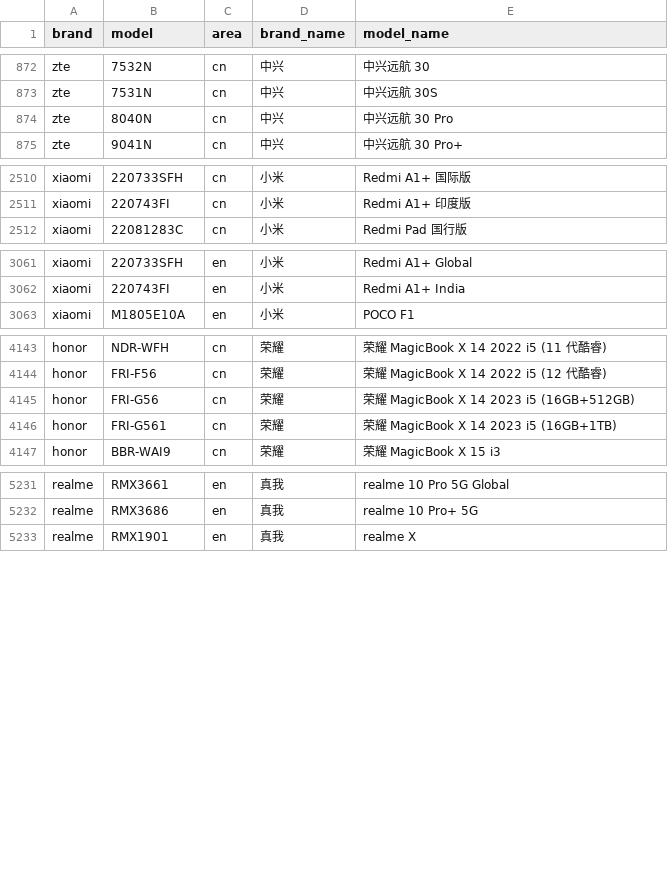
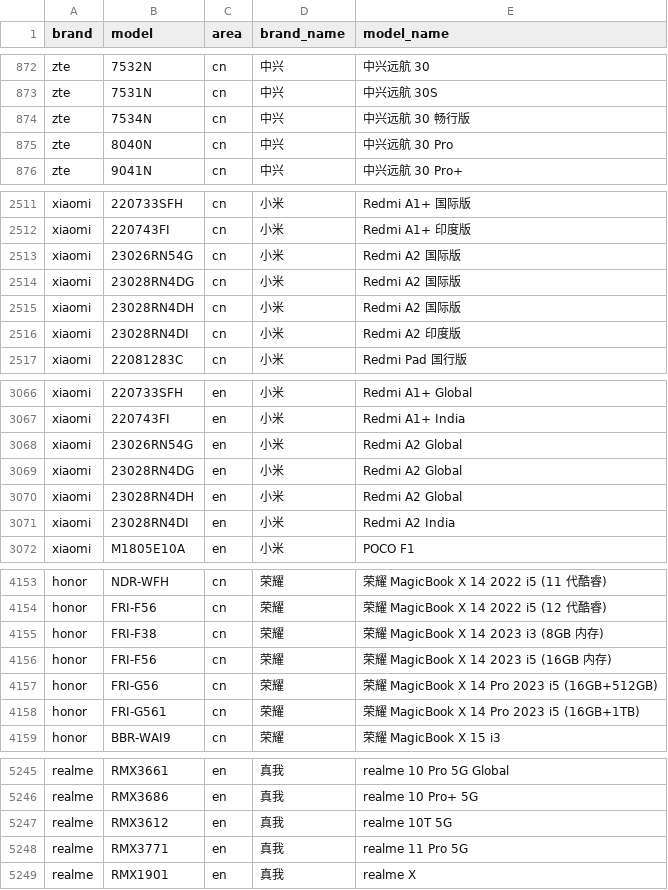
Before and after one commit to ShowMeThe/MobileModels, a CSV file: brand_model.csv, drawn as a sheet; only a part is shown, gaps mark what is left out; the diff covers the shown part only.

Commit message:
Sync with MobileModels

```diff
--- a/brand_model.csv
+++ b/brand_model.csv
@@ -873,2 +873,3 @@ zte,7532N,cn,中兴, 中兴远航 30
 zte,7531N,cn,中兴, 中兴远航 30S
+zte,7534N,cn,中兴, 中兴远航 30 畅行版
 zte,8040N,cn,中兴, 中兴远航 30 Pro
@@ -2511,2 +2512,6 @@ xiaomi,220733SFH,cn,小米, Redmi A1+ 国际版
 xiaomi,220743FI,cn,小米, Redmi A1+ 印度版
+xiaomi,23026RN54G,cn,小米, Redmi A2 国际版
+xiaomi,23028RN4DG,cn,小米, Redmi A2 国际版
+xiaomi,23028RN4DH,cn,小米, Redmi A2 国际版
+xiaomi,23028RN4DI,cn,小米, Redmi A2 印度版
 xiaomi,22081283C,cn,小米, Redmi Pad 国行版
@@ -3062,2 +3067,6 @@ xiaomi,220733SFH,en,小米, Redmi A1+ Global
 xiaomi,220743FI,en,小米, Redmi A1+ India
+xiaomi,23026RN54G,en,小米, Redmi A2 Global
+xiaomi,23028RN4DG,en,小米, Redmi A2 Global
+xiaomi,23028RN4DH,en,小米, Redmi A2 Global
+xiaomi,23028RN4DI,en,小米, Redmi A2 India
 xiaomi,M1805E10A,en,小米, POCO F1
@@ -4144,4 +4154,6 @@ honor,NDR-WFH,cn,荣耀, 荣耀 MagicBook X 14 2022 i5 (11 代酷睿)
 honor,FRI-F56,cn,荣耀, 荣耀 MagicBook X 14 2022 i5 (12 代酷睿)
-honor,FRI-G56,cn,荣耀, 荣耀 MagicBook X 14 2023 i5 (16GB+512GB)
-honor,FRI-G561,cn,荣耀, 荣耀 MagicBook X 14 2023 i5 (16GB+1TB)
+honor,FRI-F38,cn,荣耀, 荣耀 MagicBook X 14 2023 i3 (8GB 内存)
+honor,FRI-F56,cn,荣耀, 荣耀 MagicBook X 14 2023 i5 (16GB 内存)
+honor,FRI-G56,cn,荣耀, 荣耀 MagicBook X 14 Pro 2023 i5 (16GB+512GB)
+honor,FRI-G561,cn,荣耀, 荣耀 MagicBook X 14 Pro 2023 i5 (16GB+1TB)
 honor,BBR-WAI9,cn,荣耀, 荣耀 MagicBook X 15 i3
@@ -5232,2 +5246,4 @@ realme,RMX3661,en,真我, realme 10 Pro 5G Global
 realme,RMX3686,en,真我, realme 10 Pro+ 5G
+realme,RMX3612,en,真我, realme 10T 5G
+realme,RMX3771,en,真我, realme 11 Pro 5G
 realme,RMX1901,en,真我, realme X
```
Also changed, not shown: 6 added rows, 2 removed rows and 4 edited cells elsewhere in this file, 1 other file.
